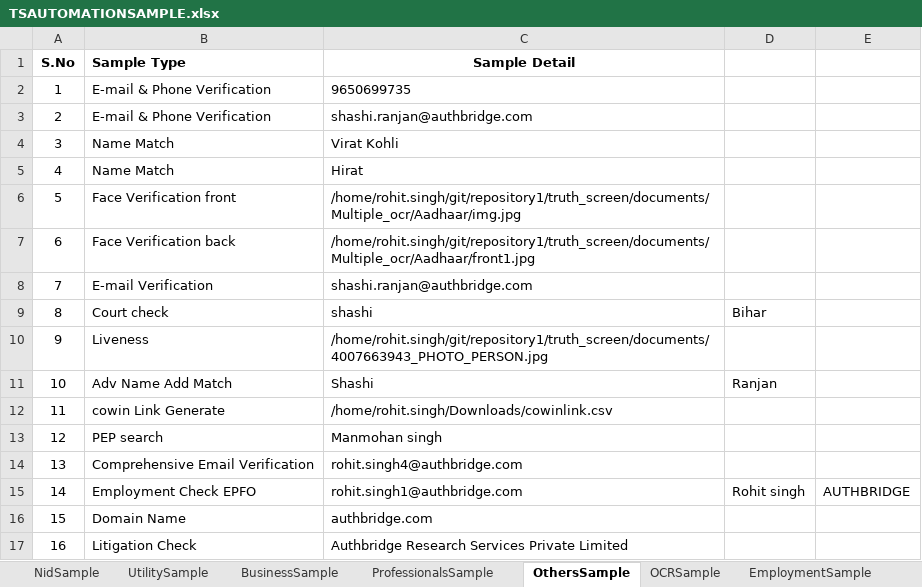
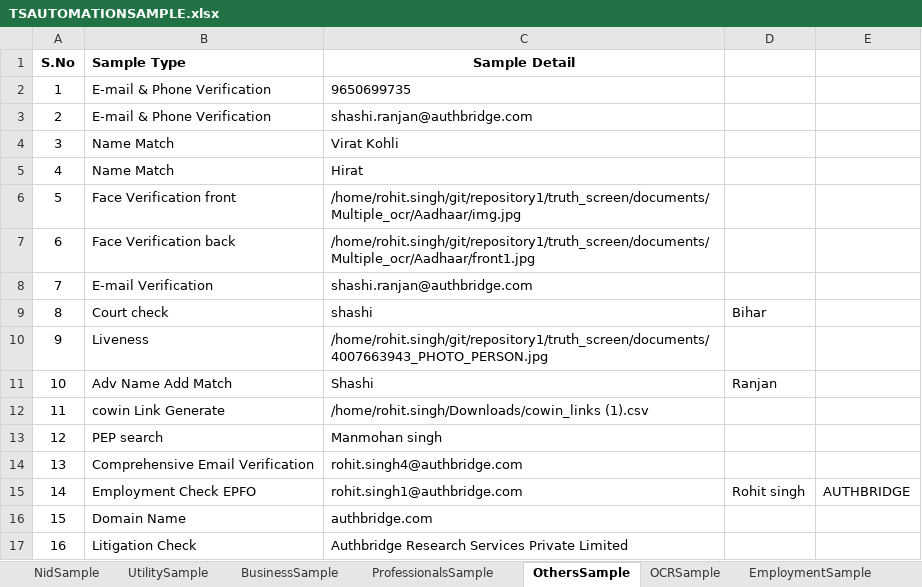
Before and after one commit to qaauth/qatruthscreen, an Excel workbook: documents/TSAUTOMATIONSAMPLE.xlsx, sheet OthersSample, drawn as a sheet; values as stored, in another font and other column widths than the file's, no borders; the diff names each change by its address in the sheet, - before the commit and + after, or states it on an @@ line.

```diff
--- a/documents/TSAUTOMATIONSAMPLE.xlsx (sheet OthersSample)
+++ b/documents/TSAUTOMATIONSAMPLE.xlsx (sheet OthersSample)
-C12 (Sample Detail): /home/rohit.singh/Downloads/cowinlink.csv
+C12 (Sample Detail): /home/rohit.singh/Downloads/cowin_links (1).csv
```
Also changed, not shown: sheet NidSample, 45 other files.
